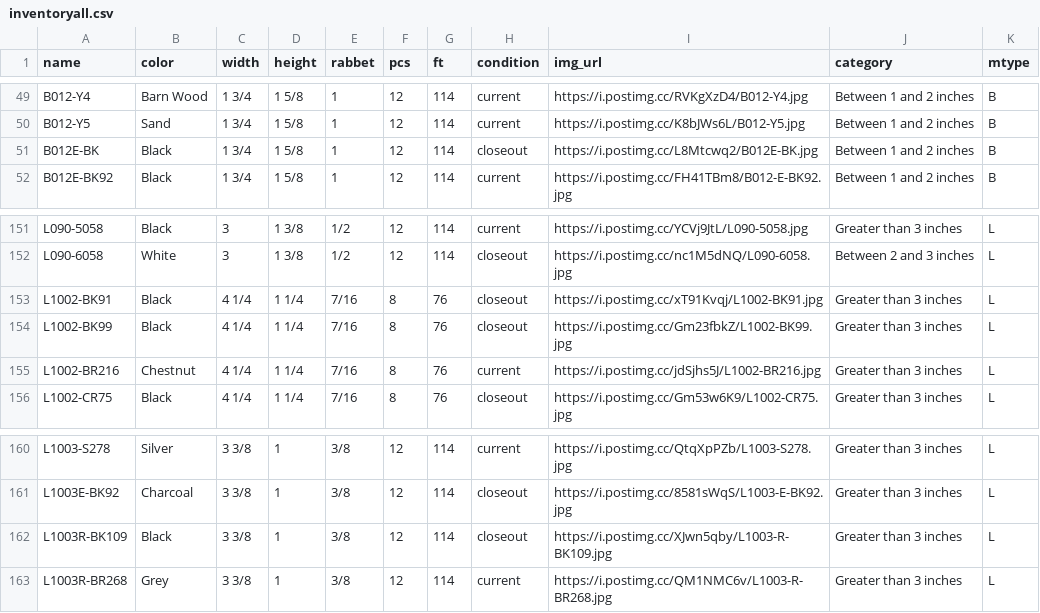
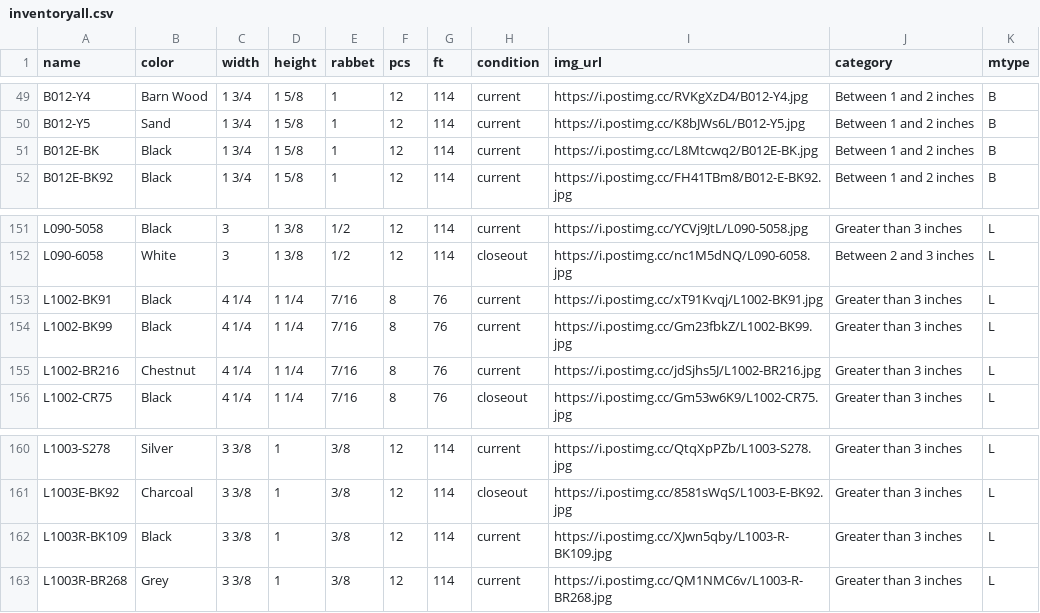
Before and after one commit to Munchicken1/chelsea, a CSV file: inventoryall.csv, drawn as a sheet; only a part is shown, gaps mark what is left out.

Commit message:
Some items moved from promotion list to regular list;

```diff
--- a/inventoryall.csv
+++ b/inventoryall.csv
@@ -50,3 +50,3 @@ B012-Y4,Barn Wood,1  3/4 ,1  5/8 ,1,12,114,current,https://i.postimg.cc/RVKgXzD4
 B012-Y5,Sand,1  3/4 ,1  5/8 ,1,12,114,current,https://i.postimg.cc/K8bJWs6L/B012-Y5.jpg,Between 1 and 2 inches,B
-B012E-BK,Black,1  3/4 ,1  5/8 ,1,12,114,closeout,https://i.postimg.cc/L8Mtcwq2/B012E-BK.jpg,Between 1 and 2 inches,B
+B012E-BK,Black,1  3/4 ,1  5/8 ,1,12,114,current,https://i.postimg.cc/L8Mtcwq2/B012E-BK.jpg,Between 1 and 2 inches,B
 B012E-BK92,Black,1  3/4 ,1  5/8 ,1,12,114,current,https://i.postimg.cc/FH41TBm8/B012-E-BK92.jpg,Between 1 and 2 inches,B
@@ -152,4 +152,4 @@ L090-5058,Black,3,1  3/8 ,  1/2 ,12,114,current,https://i.postimg.cc/YCVj9JtL/L0
 L090-6058,White,3,1  3/8 ,  1/2 ,12,114,closeout,https://i.postimg.cc/nc1M5dNQ/L090-6058.jpg,Between 2 and 3 inches,L
-L1002-BK91,Black,4  1/4 ,1  1/4 ,  7/16,8,76,closeout,https://i.postimg.cc/xT91Kvqj/L1002-BK91.jpg,Greater than 3 inches,L
-L1002-BK99,Black,4  1/4 ,1  1/4 ,  7/16,8,76,closeout,https://i.postimg.cc/Gm23fbkZ/L1002-BK99.jpg,Greater than 3 inches,L
+L1002-BK91,Black,4  1/4 ,1  1/4 ,  7/16,8,76,current,https://i.postimg.cc/xT91Kvqj/L1002-BK91.jpg,Greater than 3 inches,L
+L1002-BK99,Black,4  1/4 ,1  1/4 ,  7/16,8,76,current,https://i.postimg.cc/Gm23fbkZ/L1002-BK99.jpg,Greater than 3 inches,L
 L1002-BR216,Chestnut,4  1/4 ,1  1/4 ,  7/16,8,76,current,https://i.postimg.cc/jdSjhs5J/L1002-BR216.jpg,Greater than 3 inches,L
@@ -161,3 +161,3 @@ L1003-S278,Silver,3  3/8 ,1,  3/8 ,12,114,current,https://i.postimg.cc/QtqXpPZb/
 L1003E-BK92,Charcoal,3  3/8 ,1,  3/8 ,12,114,closeout,https://i.postimg.cc/8581sWqS/L1003-E-BK92.jpg,Greater than 3 inches,L
-L1003R-BK109,Black,3  3/8 ,1,  3/8 ,12,114,closeout,https://i.postimg.cc/XJwn5qby/L1003-R-BK109.jpg,Greater than 3 inches,L
+L1003R-BK109,Black,3  3/8 ,1,  3/8 ,12,114,current,https://i.postimg.cc/XJwn5qby/L1003-R-BK109.jpg,Greater than 3 inches,L
 L1003R-BR268,Grey,3  3/8 ,1,  3/8 ,12,114,current,https://i.postimg.cc/QM1NMC6v/L1003-R-BR268.jpg,Greater than 3 inches,L
```
Also changed, not shown: 1 other file.
